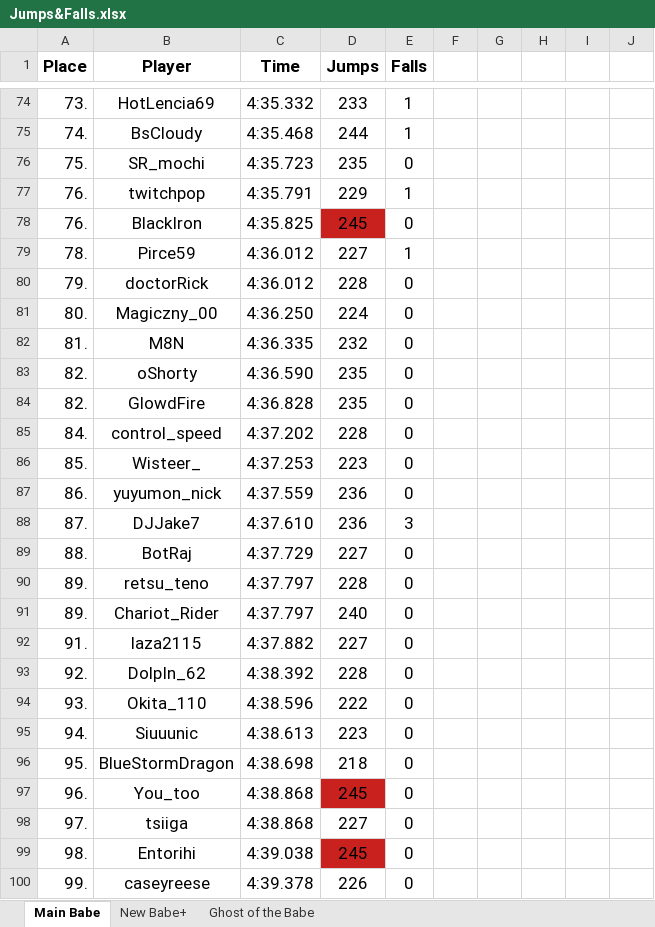
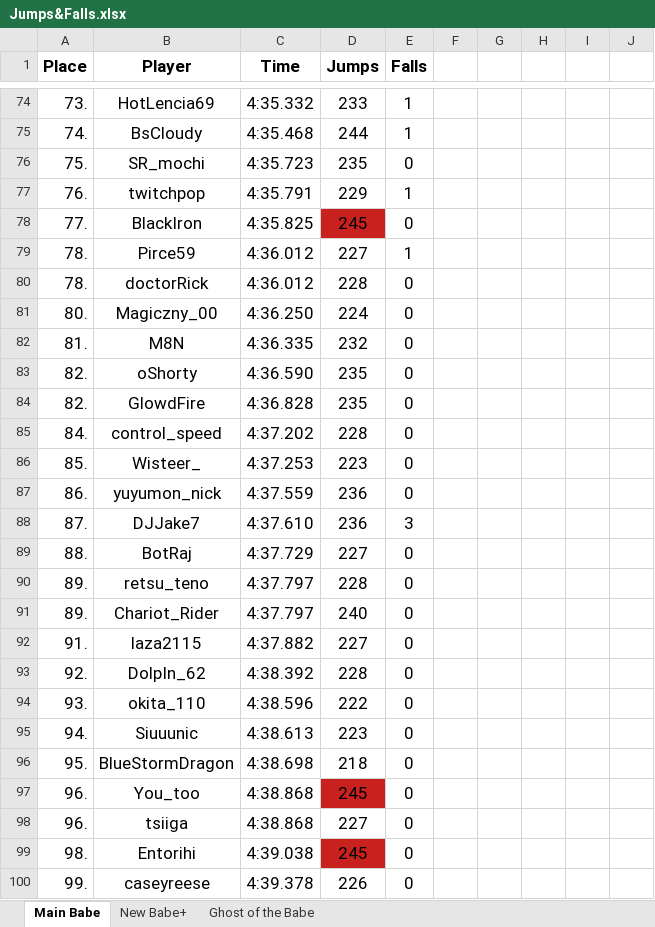
Before and after one commit to Rifre1/Jump-King-Statistics, an Excel workbook: Top100 Jumps&Falls/Jumps&Falls.xlsx, sheet Main Babe, drawn as a sheet; only a part is shown, gaps mark what is left out; values as stored, in another font and other column widths than the file's, no borders; the diff names each change by its address in the sheet, - before the commit and + after, or states it on an @@ line.

```diff
--- a/Top100 Jumps&Falls/Jumps&Falls.xlsx (sheet Main Babe)
+++ b/Top100 Jumps&Falls/Jumps&Falls.xlsx (sheet Main Babe)
-A78 (Place): 76.
+A78 (Place): 77.
-A80 (Place): 79.
+A80 (Place): 78.
-B94 (Player): Okita_110
+B94 (Player): okita_110
-A98 (Place): 97.
+A98 (Place): 96.
```
Also changed, not shown: sheet Ghost of the Babe, sheet New Babe+, Players Fits and Nationalities/Database/Players Fits & Nationalities.xlsx, Players Fits and Nationalities/Nationalities.xlsx, 5 other files.
